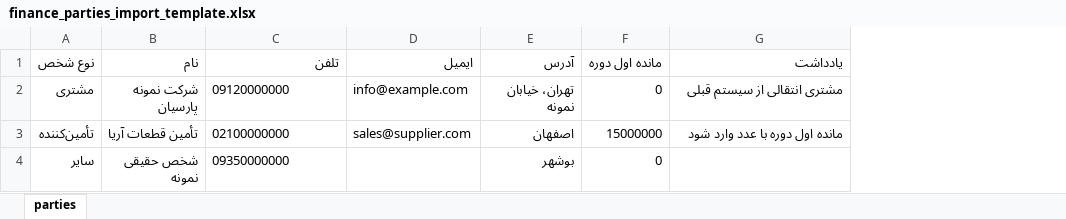
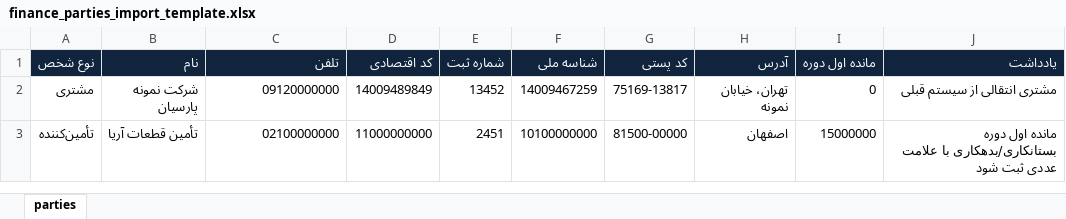
Before and after one commit to vahidz963-beep/otomasion3, an Excel workbook: public/templates/finance_parties_import_template.xlsx, sheet parties, drawn as a sheet; values as stored, in another font and other column widths than the file's, no borders; removed rows and columns are numbered as before the commit, all else as after; the diff names each change by its address in the sheet, - before the commit and + after, or states it on an @@ line.

Commit message:
056_finance

```diff
--- a/public/templates/finance_parties_import_template.xlsx (sheet parties)
+++ b/public/templates/finance_parties_import_template.xlsx (sheet parties)
-column D (ایمیل), rows 2-3: info@example.com | sales@supplier.com
+column D (کد اقتصادی), rows 2-3: 14009489849 | 11000000000
+column E (شماره ثبت), rows 2-3: 13452 | 2451
+column F (شناسه ملی), rows 2-3: 14009467259 | 10100000000
+column G (کد پستی), rows 2-3: 75169-13817 | 81500-00000
@@ A1:C1 fill: none → #10243D, bold: off → on, text colour: black → #FFFFFF @@
@@ H1:J1 fill: none → #10243D, bold: off → on, text colour: black → #FFFFFF @@
-C2:C3 alignment: left
+C2:C3 alignment: right
-J3 (یادداشت): مانده اول دوره با عدد وارد شود
+J3 (یادداشت): مانده اول دوره بستانکاری/بدهکاری با علامت عددی ثبت شود
-row 4: سایر | شخص حقیقی نمونه | 09350000000 |  | بوشهر | 0
```
Also changed, not shown: 35 other files.
